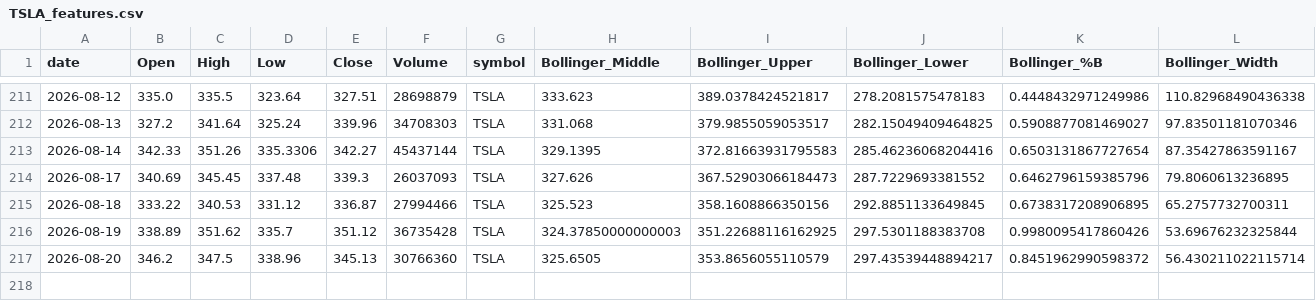
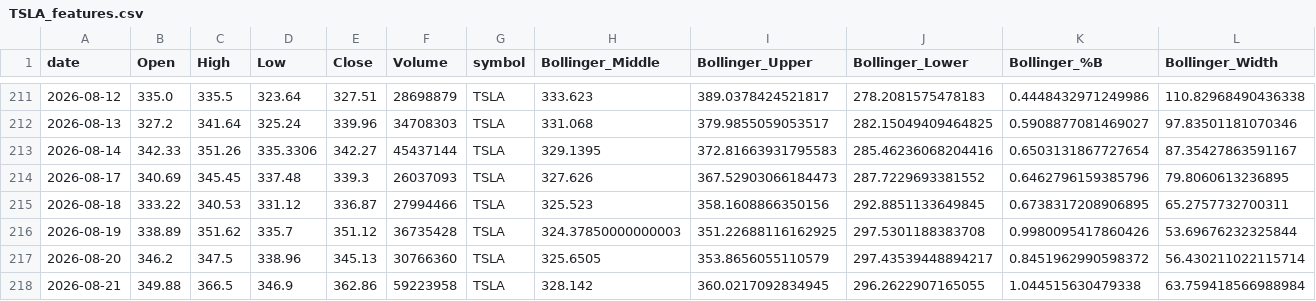
Before and after one commit to Warren27026/pipeline_collecte_donnees, a CSV file: data/tiingo/TSLA_features.csv, drawn as a sheet; only a part is shown, gaps mark what is left out; rows hold the shown columns only; the diff names each change by its address in the sheet, - before the commit and + after, or states it on an @@ line.

```diff
--- a/data/tiingo/TSLA_features.csv
+++ b/data/tiingo/TSLA_features.csv
+row 218: 2026-08-21 | 349.88 | 366.5 | 346.9 | 362.86 | 59223958 | TSLA | 328.142 | 360.0217092834945 | 296.2622907165055 | 1.044515630479338 | 63.759418566988984
```
Also changed, not shown: data/signals_history.csv, data/tiingo/AAPL_features.csv, 53 other files.
